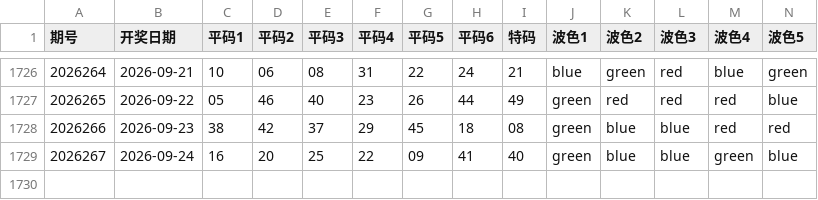
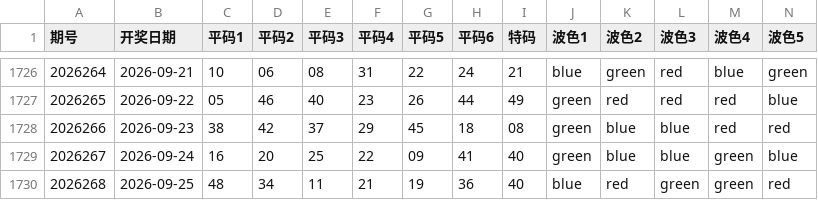
Before and after one commit to jadetse6-cmyk/mark6, a CSV file: macau_mark6_data.csv, drawn as a sheet; only a part is shown, gaps mark what is left out; rows hold the shown columns only; the diff names each change by its address in the sheet, - before the commit and + after, or states it on an @@ line.

```diff
--- a/macau_mark6_data.csv
+++ b/macau_mark6_data.csv
+row 1730: 2026268 | 2026-09-25 | 48 | 34 | 11 | 21 | 19 | 36 | 40 | blue | red | green | green | red
```
Also changed, not shown: 1 other file.
